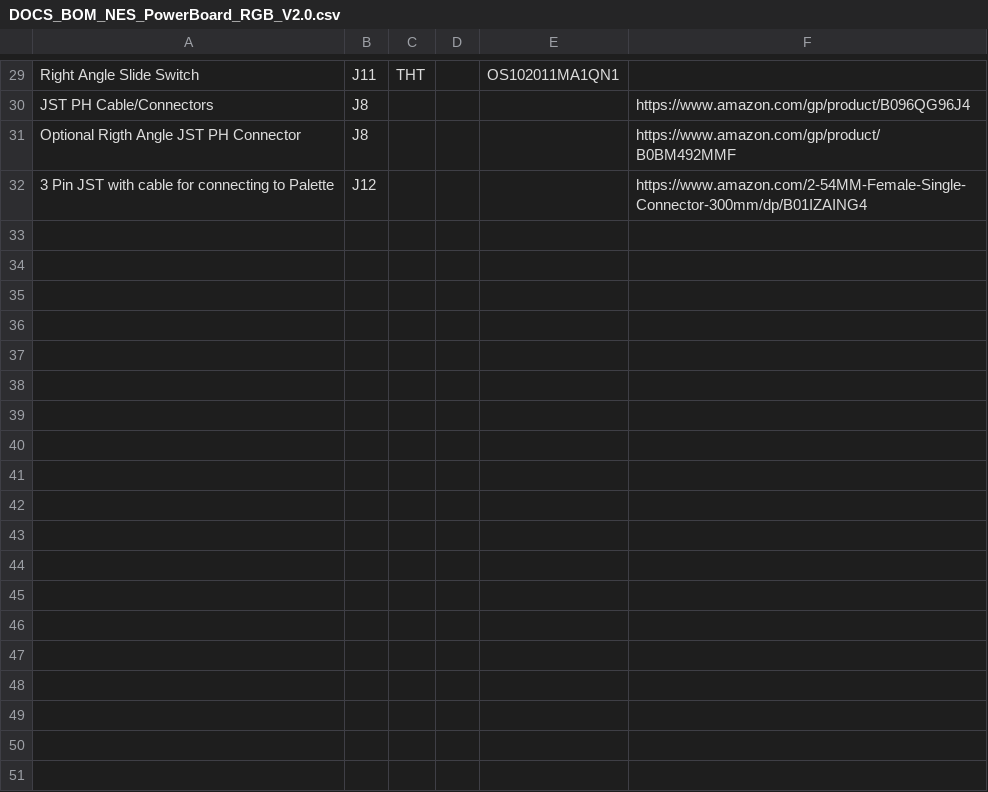
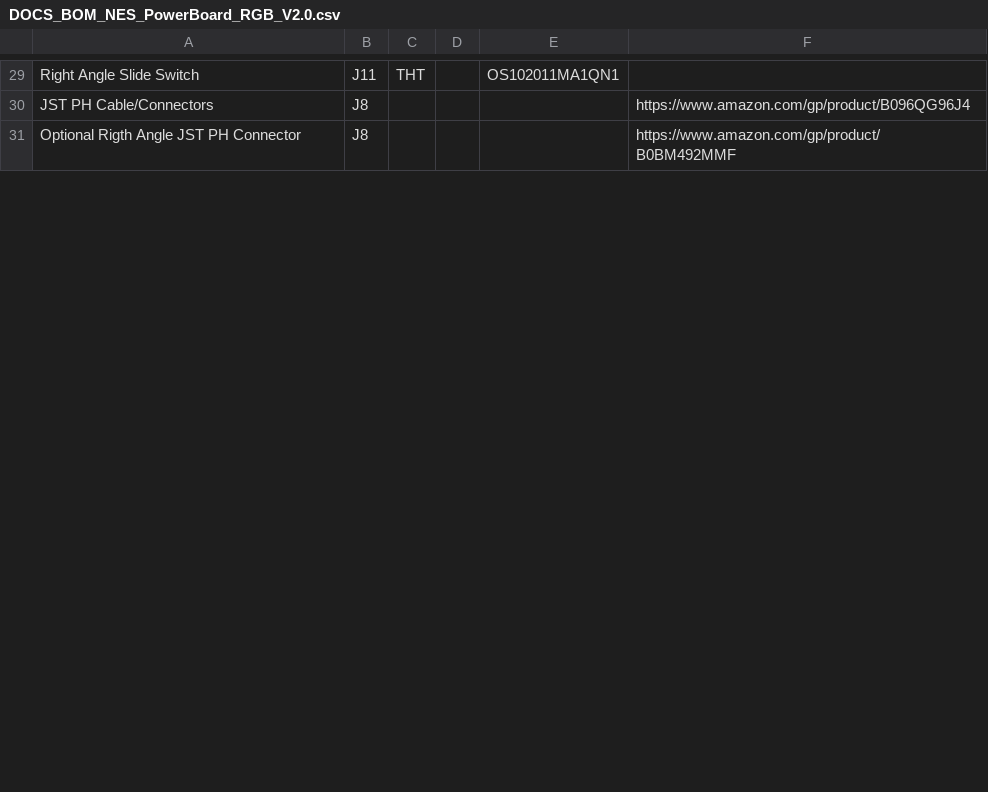
Before and after one commit to ShawMerlin/NES-Power-Module-Redesign, a CSV file: RGB - Genesis 9 Pin Edition/DOCS_BOM_NES_PowerBoard_RGB_V2.0.csv, drawn as a sheet; only a part is shown, gaps mark what is left out; the diff covers the shown part only; the diff names each change by its address in the sheet, - before the commit and + after, or states it on an @@ line.

```diff
--- a/RGB - Genesis 9 Pin Edition/DOCS_BOM_NES_PowerBoard_RGB_V2.0.csv
+++ b/RGB - Genesis 9 Pin Edition/DOCS_BOM_NES_PowerBoard_RGB_V2.0.csv
-row 32: 3 Pin JST with cable for connecting to Palette | J12 |  |  |  | https://www.amazon.com/2-54MM-Female-Single-Connector-300mm/dp/B01IZAING4
-row 33: (empty)
-row 34: (empty)
-row 35: (empty)
-row 36: (empty)
-row 37: (empty)
-row 38: (empty)
-row 39: (empty)
-row 40: (empty)
-row 41: (empty)
-row 42: (empty)
-row 43: (empty)
-row 44: (empty)
-row 45: (empty)
-row 46: (empty)
-row 47: (empty)
-row 48: (empty)
-row 49: (empty)
-row 50: (empty)
-row 51: (empty)
```
Also changed, not shown: 59 removed rows and 1 edited cell elsewhere in this file.
